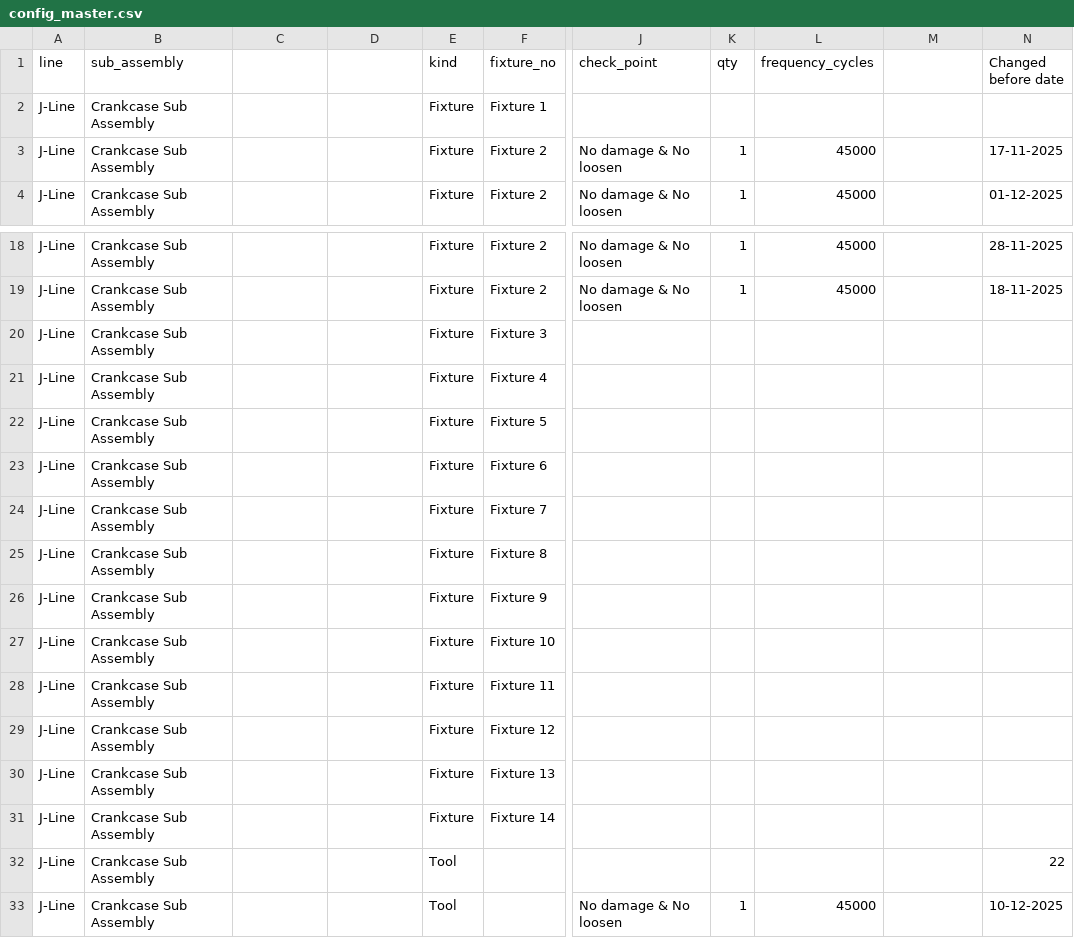
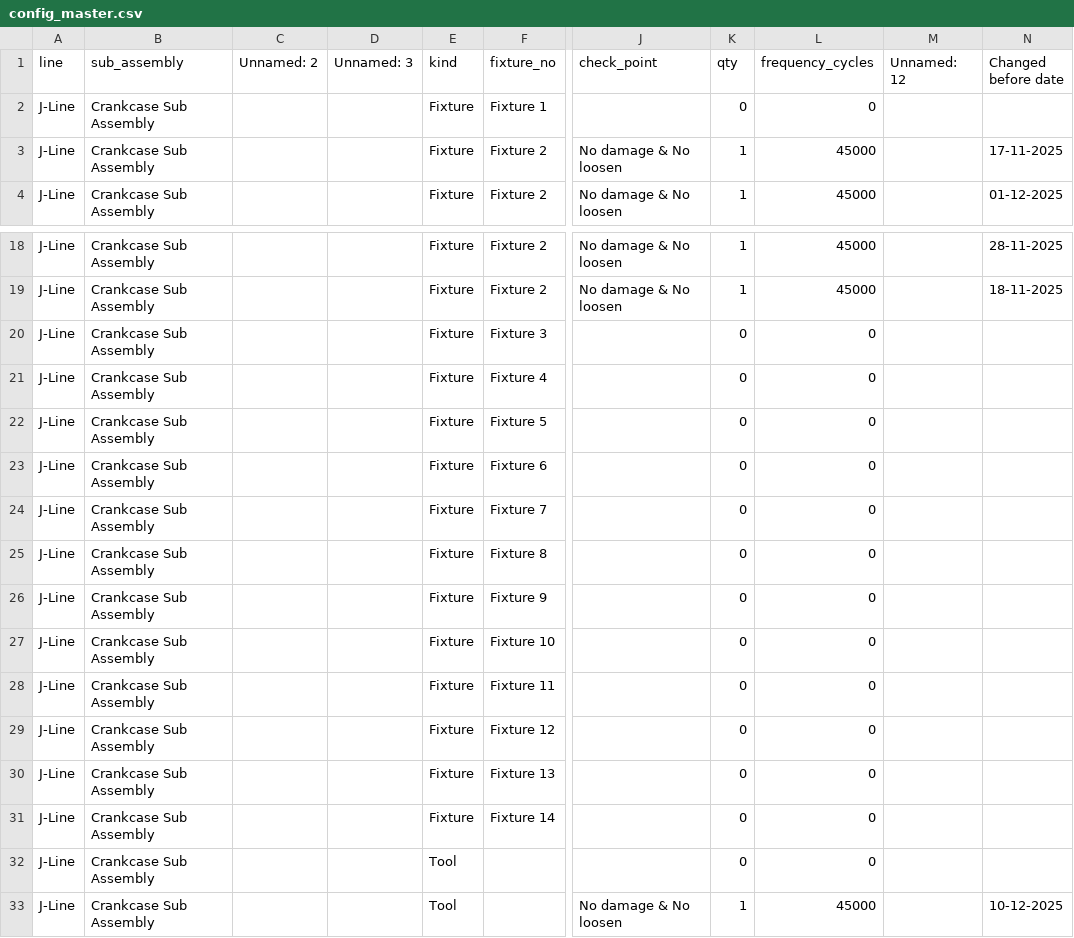
Before and after one commit to prajeet25/fixture-audit, a CSV file: config_master.csv, drawn as a sheet; only a part is shown, gaps mark what is left out; the diff covers the shown part only; the diff names each change by its address in the sheet, - before the commit and + after, or states it on an @@ line.

```diff
--- a/config_master.csv
+++ b/config_master.csv
-C1: (empty)
+C1: Unnamed: 2
-D1: (empty)
+D1: Unnamed: 3
-M1: (empty)
+M1: Unnamed: 12
-K2 (qty): (empty)
+K2 (qty): 0
-L2 (frequency_cycles): (empty)
+L2 (frequency_cycles): 0
-K20:K32 (qty): (empty)
+K20:K32 (qty): 0
-L20:L32 (frequency_cycles): (empty)
+L20:L32 (frequency_cycles): 0
-N32 (Changed before date): 22
+N32 (Changed before date): (empty)
```
Also changed, not shown: 64 edited cells elsewhere in this file, 2 other files.
